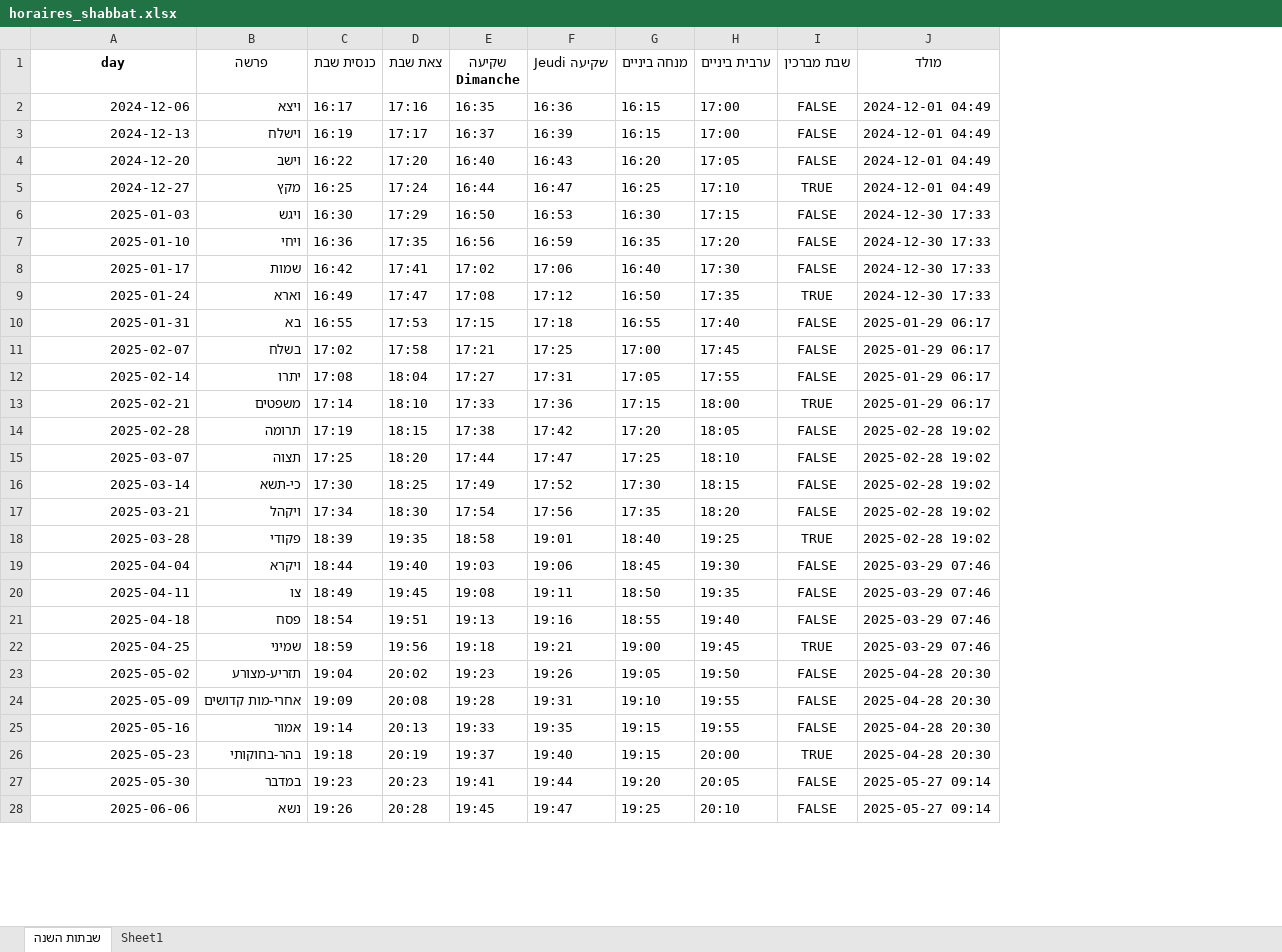
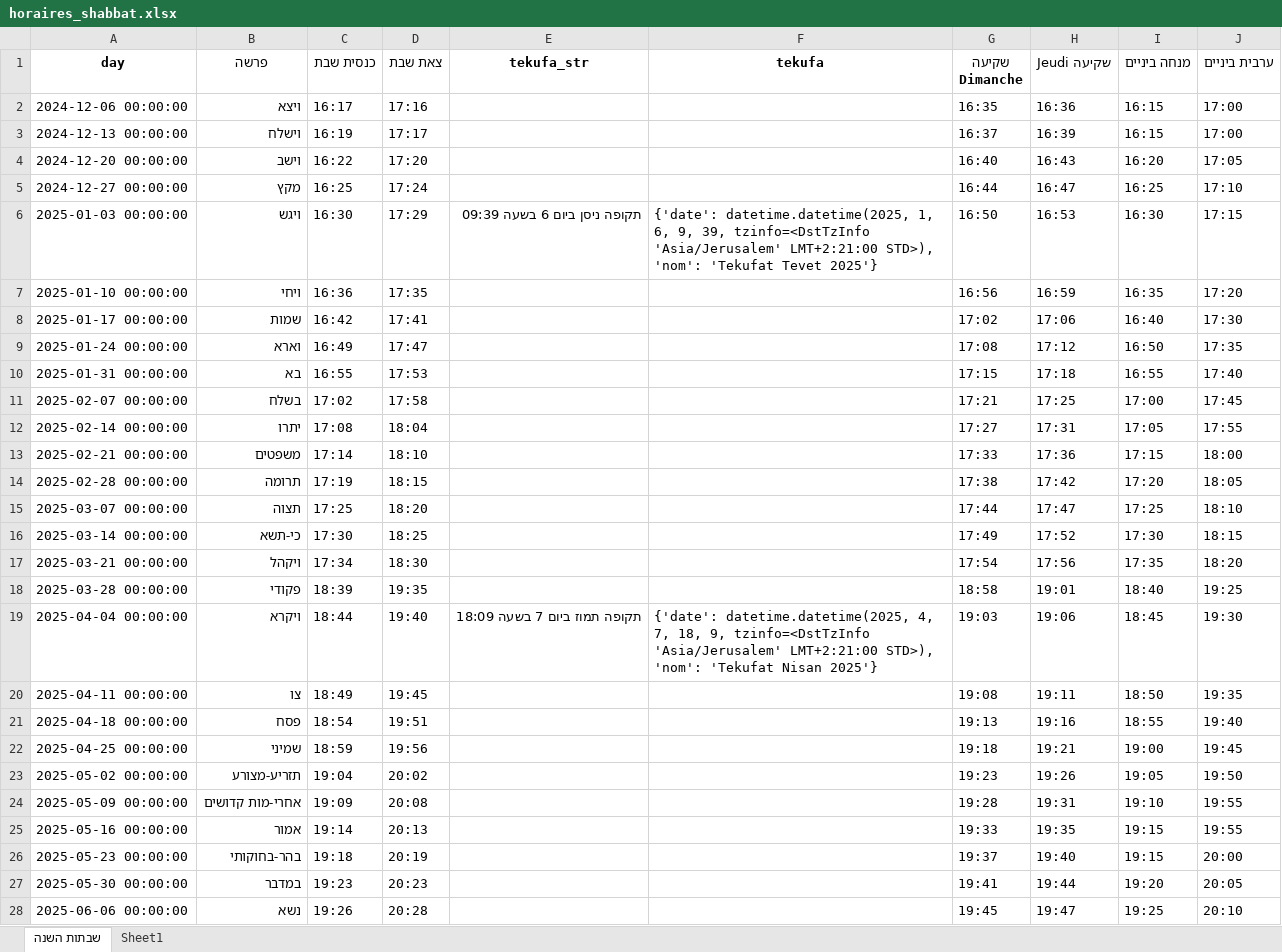
Before and after one commit to pilou73/horaires-shabbat, an Excel workbook: output/horaires_shabbat.xlsx, sheet שבתות השנה, drawn as a sheet; only a part is shown; values as stored, in another font and other column widths than the file's, no borders; removed rows and columns are numbered as before the commit, all else as after; the diff covers the shown part only; the diff names each change by its address in the sheet, - before the commit and + after, or states it on an @@ line.

Commit message:
tekufa

```diff
--- a/output/horaires_shabbat.xlsx (sheet שבתות השנה)
+++ b/output/horaires_shabbat.xlsx (sheet שבתות השנה)
+column E (tekufa_str), rows 6-19: תקופה ניסן ביום 6 בשעה 09:39 |  |  |  |  |  |  |  |  |  |  |  |  | תקופה תמוז ביום 7 בשעה 18:09
+column F (tekufa), rows 6-19: {'date': datetime.datetime(2025, 1, 6, 9, 39, tzinfo=<DstTzInfo 'Asia/Jerusalem' LMT+2:21:00 STD>), 'nom': 'Tekufat Tevet 2025'} |  |  |  |  |  |  |  |  |  |  |  |  | {'date': datetime.datetime(2025, 4, 7, 18, 9, tzinfo=<DstTzInfo 'Asia/Jerusalem' LMT+2:21:00 STD>), 'nom': 'Tekufat Nisan 2025'}
-column I (שבת מברכין), rows 2-28: FALSE | FALSE | FALSE | TRUE | FALSE | FALSE | FALSE | TRUE | FALSE | FALSE | FALSE | TRUE | FALSE | FALSE | FALSE | FALSE | TRUE | FALSE | FALSE | FALSE | TRUE | FALSE | FALSE | FALSE | TRUE | FALSE | FALSE
-column J (מולד), rows 2-28: 2024-12-01 04:49 | 2024-12-01 04:49 | 2024-12-01 04:49 | 2024-12-01 04:49 | 2024-12-30 17:33 | 2024-12-30 17:33 | 2024-12-30 17:33 | 2024-12-30 17:33 | 2025-01-29 06:17 | 2025-01-29 06:17 | 2025-01-29 06:17 | 2025-01-29 06:17 | 2025-02-28 19:02 | 2025-02-28 19:02 | 2025-02-28 19:02 | 2025-02-28 19:02 | 2025-02-28 19:02 | 2025-03-29 07:46 | 2025-03-29 07:46 | 2025-03-29 07:46 | 2025-03-29 07:46 | 2025-04-28 20:30 | 2025-04-28 20:30 | 2025-04-28 20:30 | 2025-04-28 20:30 | 2025-05-27 09:14 | 2025-05-27 09:14
-A2 (day): 2024-12-06
+A2 (day): 2024-12-06 00:00:00
-A3 (day): 2024-12-13
+A3 (day): 2024-12-13 00:00:00
-A4 (day): 2024-12-20
+A4 (day): 2024-12-20 00:00:00
-A5 (day): 2024-12-27
+A5 (day): 2024-12-27 00:00:00
-A6 (day): 2025-01-03
+A6 (day): 2025-01-03 00:00:00
-A7 (day): 2025-01-10
+A7 (day): 2025-01-10 00:00:00
-A8 (day): 2025-01-17
+A8 (day): 2025-01-17 00:00:00
-A9 (day): 2025-01-24
+A9 (day): 2025-01-24 00:00:00
-A10 (day): 2025-01-31
+A10 (day): 2025-01-31 00:00:00
-A11 (day): 2025-02-07
+A11 (day): 2025-02-07 00:00:00
-A12 (day): 2025-02-14
+A12 (day): 2025-02-14 00:00:00
-A13 (day): 2025-02-21
+A13 (day): 2025-02-21 00:00:00
-A14 (day): 2025-02-28
+A14 (day): 2025-02-28 00:00:00
-A15 (day): 2025-03-07
+A15 (day): 2025-03-07 00:00:00
-A16 (day): 2025-03-14
+A16 (day): 2025-03-14 00:00:00
-A17 (day): 2025-03-21
+A17 (day): 2025-03-21 00:00:00
-A18 (day): 2025-03-28
+A18 (day): 2025-03-28 00:00:00
-A19 (day): 2025-04-04
+A19 (day): 2025-04-04 00:00:00
-A20 (day): 2025-04-11
+A20 (day): 2025-04-11 00:00:00
-A21 (day): 2025-04-18
+A21 (day): 2025-04-18 00:00:00
-A22 (day): 2025-04-25
+A22 (day): 2025-04-25 00:00:00
-A23 (day): 2025-05-02
+A23 (day): 2025-05-02 00:00:00
-A24 (day): 2025-05-09
+A24 (day): 2025-05-09 00:00:00
-A25 (day): 2025-05-16
+A25 (day): 2025-05-16 00:00:00
-A26 (day): 2025-05-23
+A26 (day): 2025-05-23 00:00:00
-A27 (day): 2025-05-30
+A27 (day): 2025-05-30 00:00:00
-A28 (day): 2025-06-06
+A28 (day): 2025-06-06 00:00:00
```
Also changed, not shown: 15 edited cells elsewhere in this sheet, sheet Sheet1, 5 other files.
